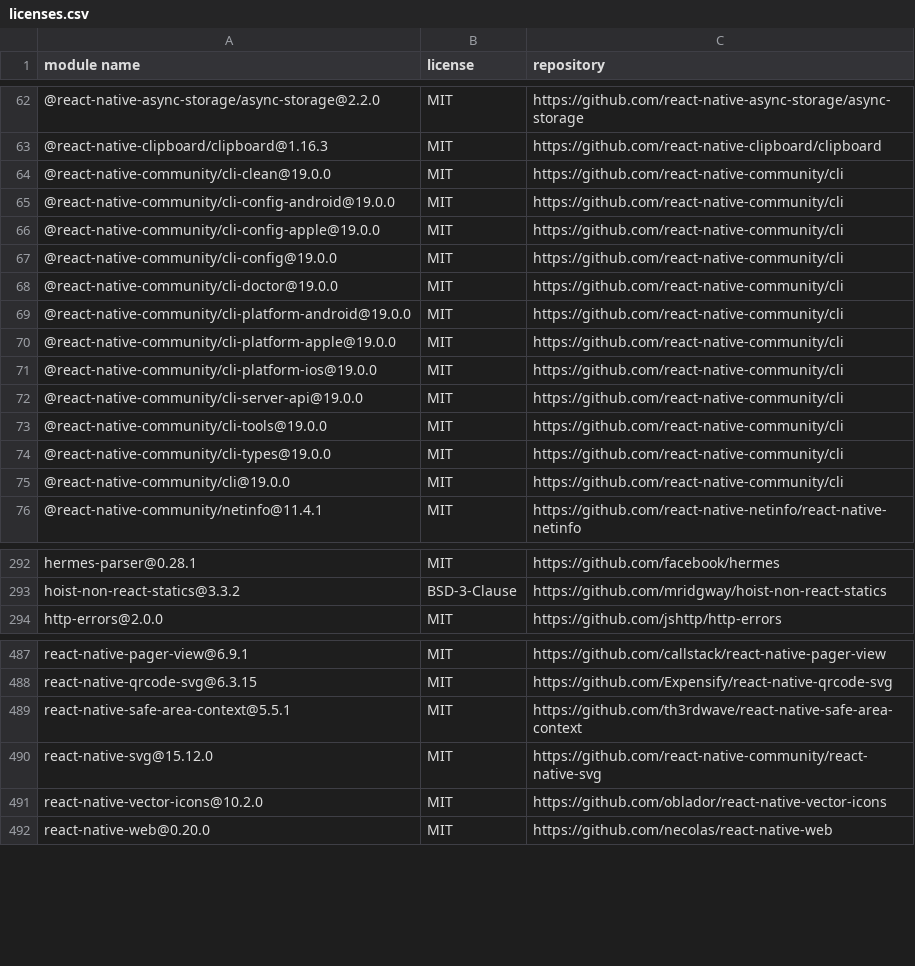
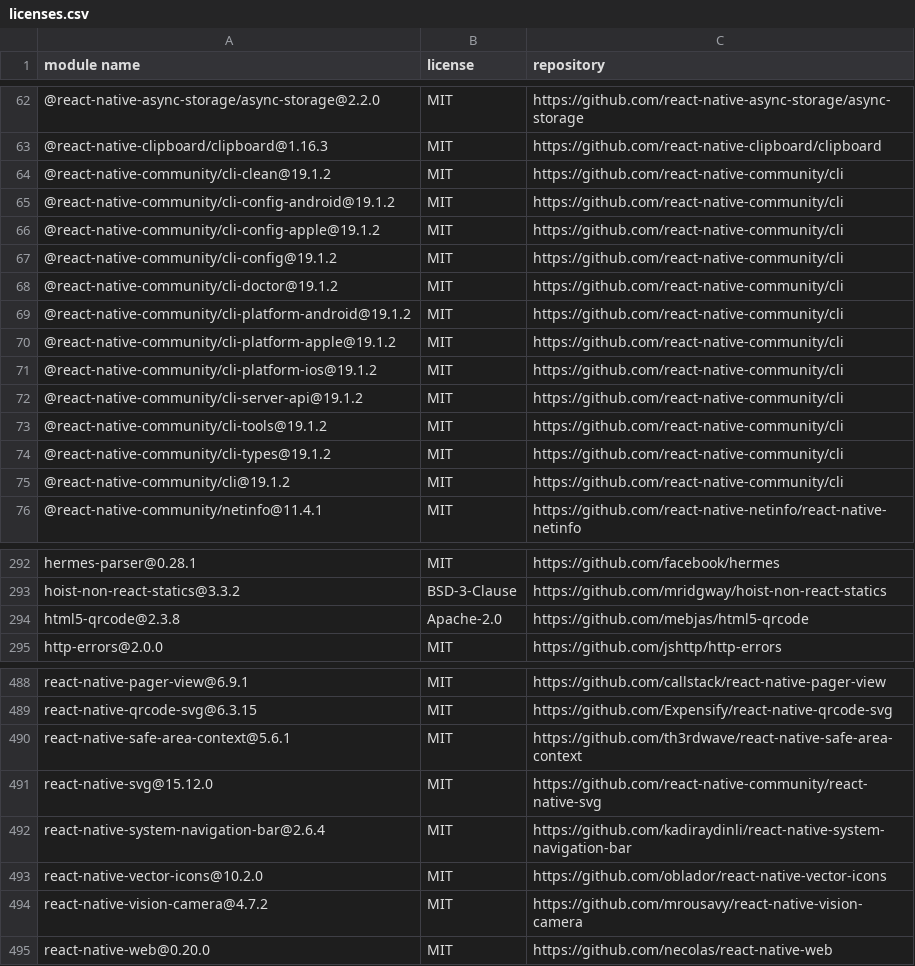
Before and after one commit to ajstack22/StackMap, a CSV file: docs/security/licenses.csv, drawn as a sheet; only a part is shown, gaps mark what is left out; the diff covers the shown part only.

```diff
--- a/docs/security/licenses.csv
+++ b/docs/security/licenses.csv
@@ -63,14 +63,14 @@
 "@react-native-clipboard/clipboard@1.16.3","MIT","https://github.com/react-native-clipboard/clipboard"
-"@react-native-community/cli-clean@19.0.0","MIT","https://github.com/react-native-community/cli"
-"@react-native-community/cli-config-android@19.0.0","MIT","https://github.com/react-native-community/cli"
-"@react-native-community/cli-config-apple@19.0.0","MIT","https://github.com/react-native-community/cli"
-"@react-native-community/cli-config@19.0.0","MIT","https://github.com/react-native-community/cli"
-"@react-native-community/cli-doctor@19.0.0","MIT","https://github.com/react-native-community/cli"
-"@react-native-community/cli-platform-android@19.0.0","MIT","https://github.com/react-native-community/cli"
-"@react-native-community/cli-platform-apple@19.0.0","MIT","https://github.com/react-native-community/cli"
-"@react-native-community/cli-platform-ios@19.0.0","MIT","https://github.com/react-native-community/cli"
-"@react-native-community/cli-server-api@19.0.0","MIT","https://github.com/react-native-community/cli"
-"@react-native-community/cli-tools@19.0.0","MIT","https://github.com/react-native-community/cli"
-"@react-native-community/cli-types@19.0.0","MIT","https://github.com/react-native-community/cli"
-"@react-native-community/cli@19.0.0","MIT","https://github.com/react-native-community/cli"
+"@react-native-community/cli-clean@19.1.2","MIT","https://github.com/react-native-community/cli"
+"@react-native-community/cli-config-android@19.1.2","MIT","https://github.com/react-native-community/cli"
+"@react-native-community/cli-config-apple@19.1.2","MIT","https://github.com/react-native-community/cli"
+"@react-native-community/cli-config@19.1.2","MIT","https://github.com/react-native-community/cli"
+"@react-native-community/cli-doctor@19.1.2","MIT","https://github.com/react-native-community/cli"
+"@react-native-community/cli-platform-android@19.1.2","MIT","https://github.com/react-native-community/cli"
+"@react-native-community/cli-platform-apple@19.1.2","MIT","https://github.com/react-native-community/cli"
+"@react-native-community/cli-platform-ios@19.1.2","MIT","https://github.com/react-native-community/cli"
+"@react-native-community/cli-server-api@19.1.2","MIT","https://github.com/react-native-community/cli"
+"@react-native-community/cli-tools@19.1.2","MIT","https://github.com/react-native-community/cli"
+"@react-native-community/cli-types@19.1.2","MIT","https://github.com/react-native-community/cli"
+"@react-native-community/cli@19.1.2","MIT","https://github.com/react-native-community/cli"
 "@react-native-community/netinfo@11.4.1","MIT","https://github.com/react-native-netinfo/react-native-netinfo"
@@ -293,2 +293,3 @@
 "hoist-non-react-statics@3.3.2","BSD-3-Clause","https://github.com/mridgway/hoist-non-react-statics"
+"html5-qrcode@2.3.8","Apache-2.0","https://github.com/mebjas/html5-qrcode"
 "http-errors@2.0.0","MIT","https://github.com/jshttp/http-errors"
@@ -488,5 +489,7 @@
 "react-native-qrcode-svg@6.3.15","MIT","https://github.com/Expensify/react-native-qrcode-svg"
-"react-native-safe-area-context@5.5.1","MIT","https://github.com/th3rdwave/react-native-safe-area-context"
+"react-native-safe-area-context@5.6.1","MIT","https://github.com/th3rdwave/react-native-safe-area-context"
 "react-native-svg@15.12.0","MIT","https://github.com/react-native-community/react-native-svg"
+"react-native-system-navigation-bar@2.6.4","MIT","https://github.com/kadiraydinli/react-native-system-navigation-bar"
 "react-native-vector-icons@10.2.0","MIT","https://github.com/oblador/react-native-vector-icons"
+"react-native-vision-camera@4.7.2","MIT","https://github.com/mrousavy/react-native-vision-camera"
 "react-native-web@0.20.0","MIT","https://github.com/necolas/react-native-web"
```
Also changed, not shown: 1 added row and 11 edited cells elsewhere in this file, 27 other files.
